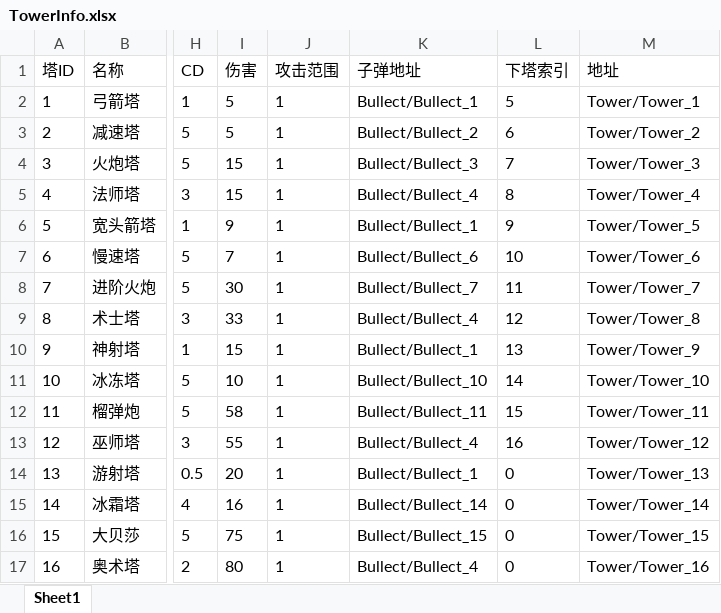
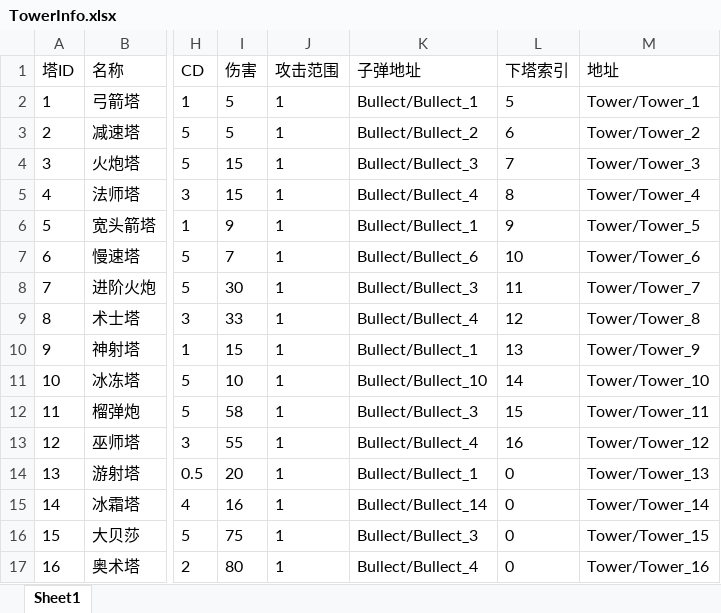
Before and after one commit to takararei/MyUnityGame, an Excel workbook: Excel/TowerInfo.xlsx, sheet Sheet1, drawn as a sheet; only a part is shown, gaps mark what is left out; values as stored, in another font and other column widths than the file's, no borders; the diff names each change by its address in the sheet, - before the commit and + after, or states it on an @@ line.

```diff
--- a/Excel/TowerInfo.xlsx (sheet Sheet1)
+++ b/Excel/TowerInfo.xlsx (sheet Sheet1)
-K8 (子弹地址): Bullect/Bullect_7
+K8 (子弹地址): Bullect/Bullect_3
-K12 (子弹地址): Bullect/Bullect_11
+K12 (子弹地址): Bullect/Bullect_3
-K16 (子弹地址): Bullect/Bullect_15
+K16 (子弹地址): Bullect/Bullect_3
```
Also changed, not shown: 35 other files.
